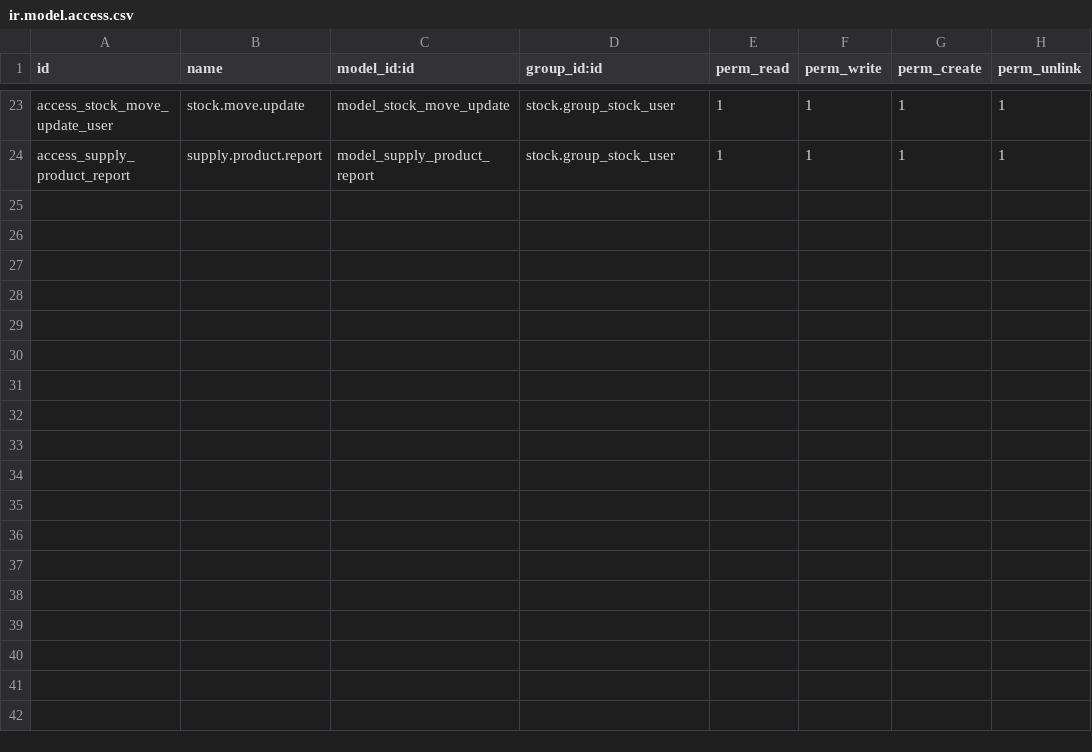
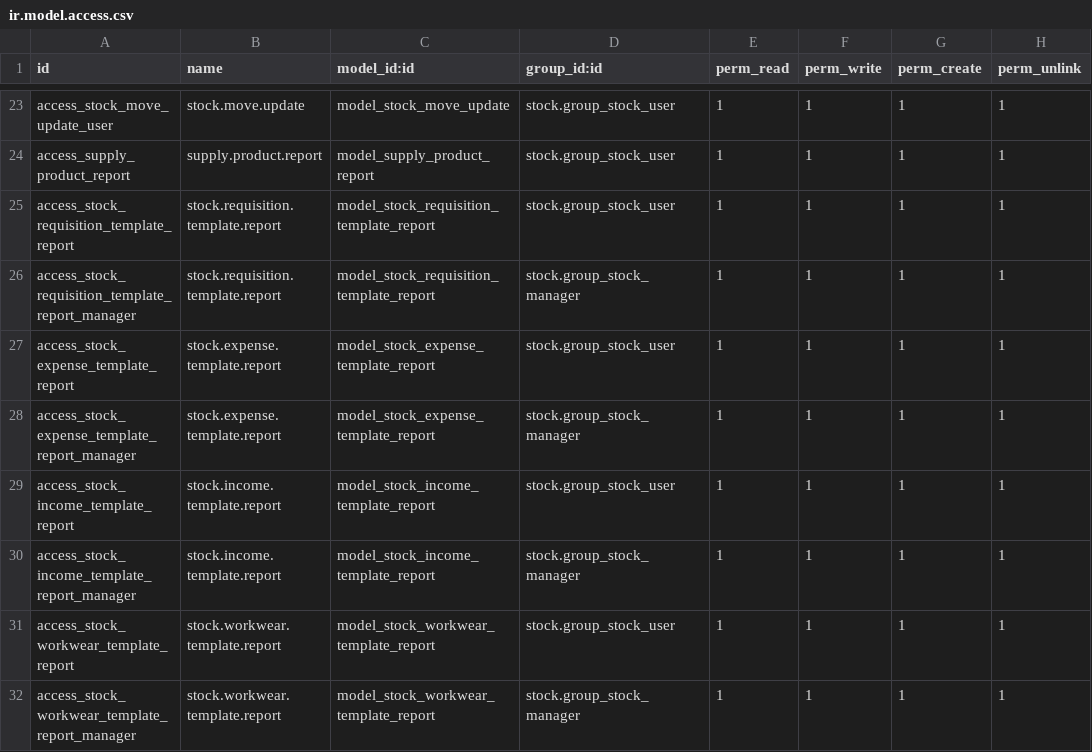
Before and after one commit to towuudorj/vertexmon_erp_v17, a CSV file: l10n_mn_stock/security/ir.model.access.csv, drawn as a sheet; only a part is shown, gaps mark what is left out; the diff names each change by its address in the sheet, - before the commit and + after, or states it on an @@ line.

Commit message:
Report template main modules

```diff
--- a/l10n_mn_stock/security/ir.model.access.csv
+++ b/l10n_mn_stock/security/ir.model.access.csv
+row 25: access_stock_requisition_template_report | stock.requisition.template.report | model_stock_requisition_template_report | stock.group_stock_user | 1 | 1 | 1 | 1
+row 26: access_stock_requisition_template_report_manager | stock.requisition.template.report | model_stock_requisition_template_report | stock.group_stock_manager | 1 | 1 | 1 | 1
+row 27: access_stock_expense_template_report | stock.expense.template.report | model_stock_expense_template_report | stock.group_stock_user | 1 | 1 | 1 | 1
+row 28: access_stock_expense_template_report_manager | stock.expense.template.report | model_stock_expense_template_report | stock.group_stock_manager | 1 | 1 | 1 | 1
+row 29: access_stock_income_template_report | stock.income.template.report | model_stock_income_template_report | stock.group_stock_user | 1 | 1 | 1 | 1
+row 30: access_stock_income_template_report_manager | stock.income.template.report | model_stock_income_template_report | stock.group_stock_manager | 1 | 1 | 1 | 1
+row 31: access_stock_workwear_template_report | stock.workwear.template.report | model_stock_workwear_template_report | stock.group_stock_user | 1 | 1 | 1 | 1
+row 32: access_stock_workwear_template_report_manager | stock.workwear.template.report | model_stock_workwear_template_report | stock.group_stock_manager | 1 | 1 | 1 | 1
```
Also changed, not shown: l10n_mn_account/security/ir.model.access.csv, l10n_mn_account_report/security/ir.model.access.csv, 35 other files.
